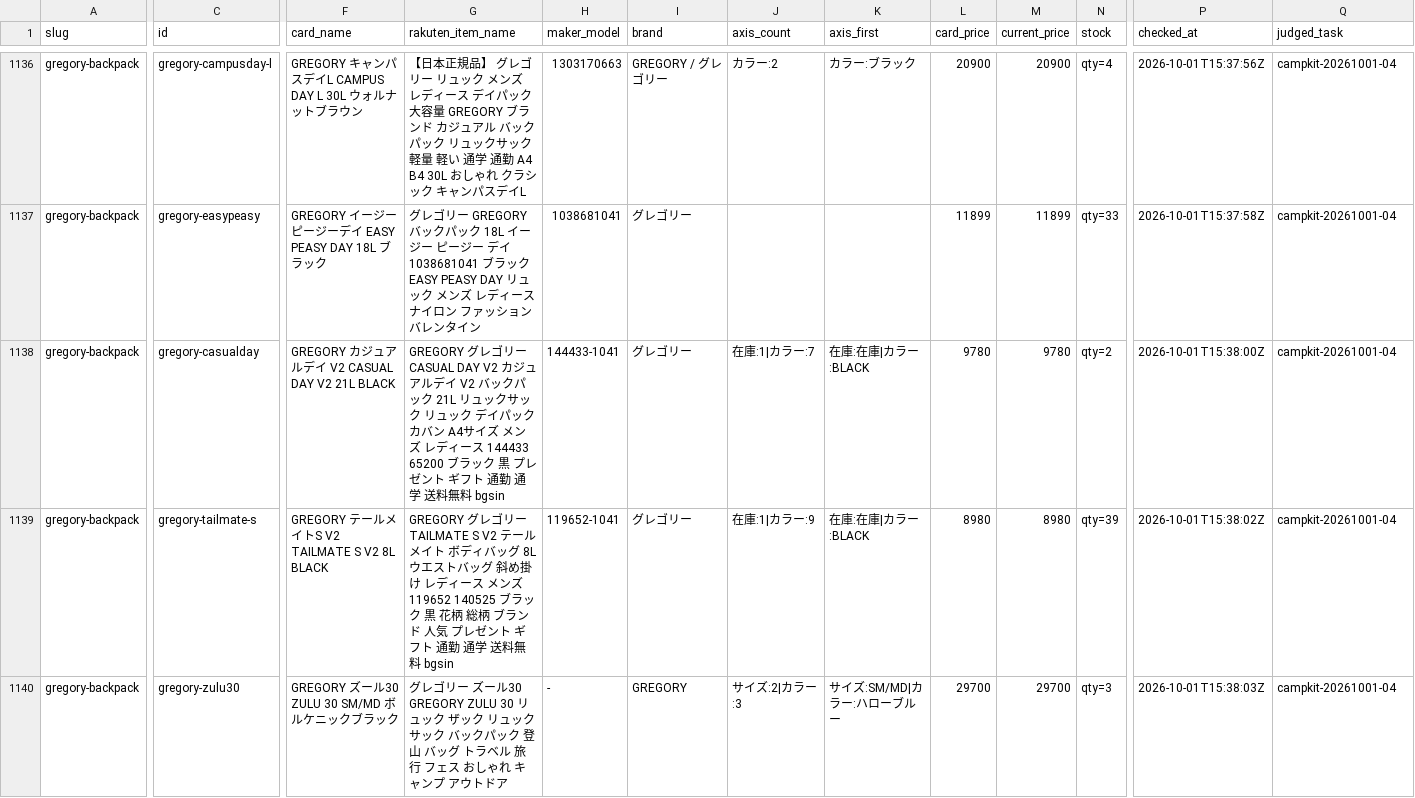
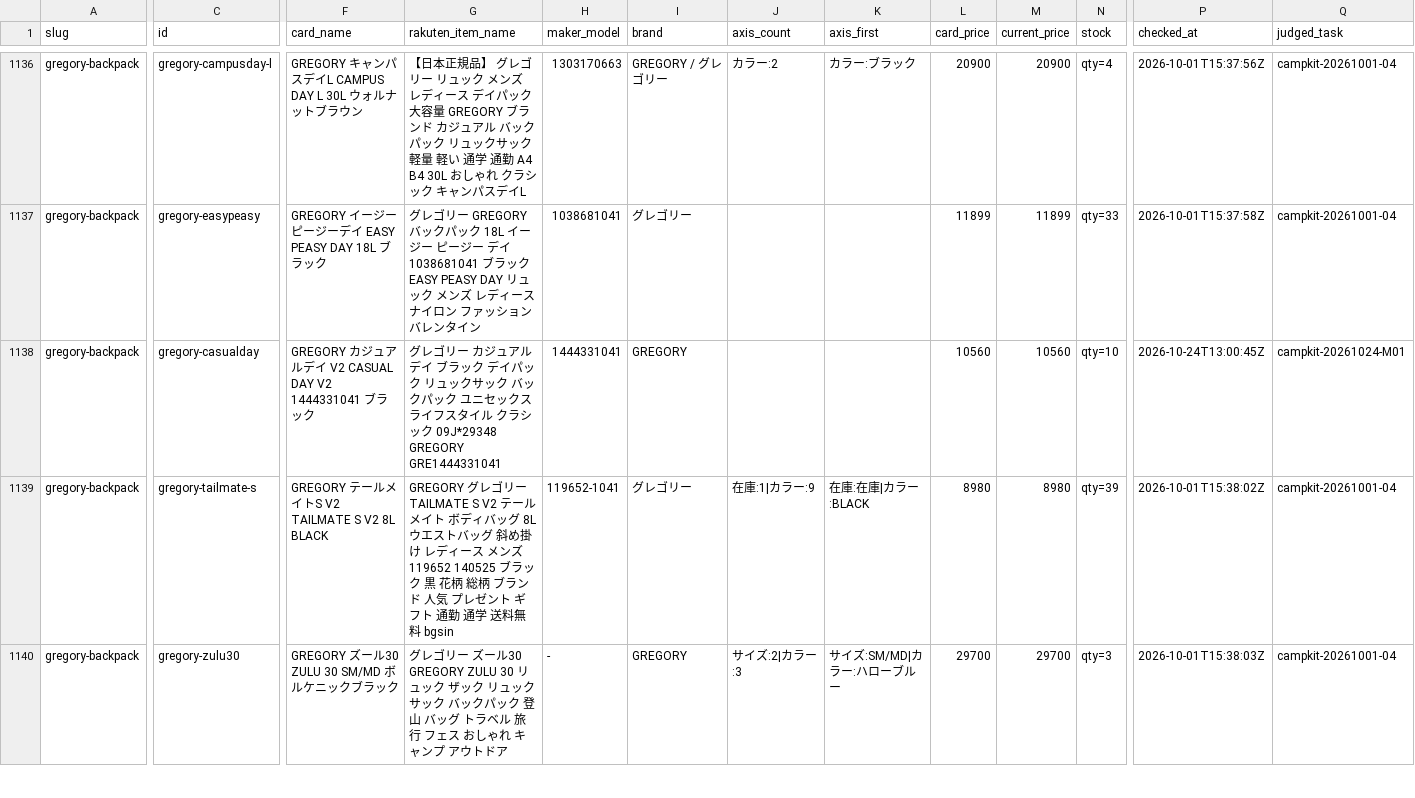
Before and after one commit to tanoue-boop/camp-kit-guide, a TSV file: _file/card-name-check.tsv, drawn as a sheet; only a part is shown, gaps mark what is left out; the diff covers the shown part only; the diff names each change by its address in the sheet, - before the commit and + after, or states it on an @@ line.

Commit message:
fix: 取りこぼし解消・gregory-backpack#7#6 を楽天店付け替えとASIN修正（campkit-20261024-M01）

```diff
--- a/_file/card-name-check.tsv
+++ b/_file/card-name-check.tsv
-F1138 (card_name): GREGORY カジュアルデイ V2 CASUAL DAY V2 21L BLACK
+F1138 (card_name): GREGORY カジュアルデイ V2 CASUAL DAY V2 1444331041 ブラック
-G1138 (rakuten_item_name): GREGORY グレゴリー CASUAL DAY V2 カジュアルデイ V2 バックパック 21L リュックサック リュック デイパック カバン A4サイズ メンズ レディース 144433 65200 ブラック 黒 プレゼント ギフト 通勤 通学 送料無料 bgsin
+G1138 (rakuten_item_name): グレゴリー カジュアルデイ ブラック デイパック リュックサック バックパック ユニセックス ライフスタイル クラシック 09J*29348 GREGORY GRE1444331041
-H1138 (maker_model): 144433-1041
+H1138 (maker_model): 1444331041
-I1138 (brand): グレゴリー
+I1138 (brand): GREGORY
-J1138 (axis_count): 在庫:1|カラー:7
+J1138 (axis_count): (empty)
-K1138 (axis_first): 在庫:在庫|カラー:BLACK
+K1138 (axis_first): (empty)
-L1138 (card_price): 9780
+L1138 (card_price): 10560
-M1138 (current_price): 9780
+M1138 (current_price): 10560
-N1138 (stock): qty=2
+N1138 (stock): qty=10
-P1138 (checked_at): 2026-10-01T15:38:00Z
+P1138 (checked_at): 2026-10-24T13:00:45Z
-Q1138 (judged_task): campkit-20261001-04
+Q1138 (judged_task): campkit-20261024-M01
```
Also changed, not shown: 1 edited cell elsewhere in this file, 3 other files.
